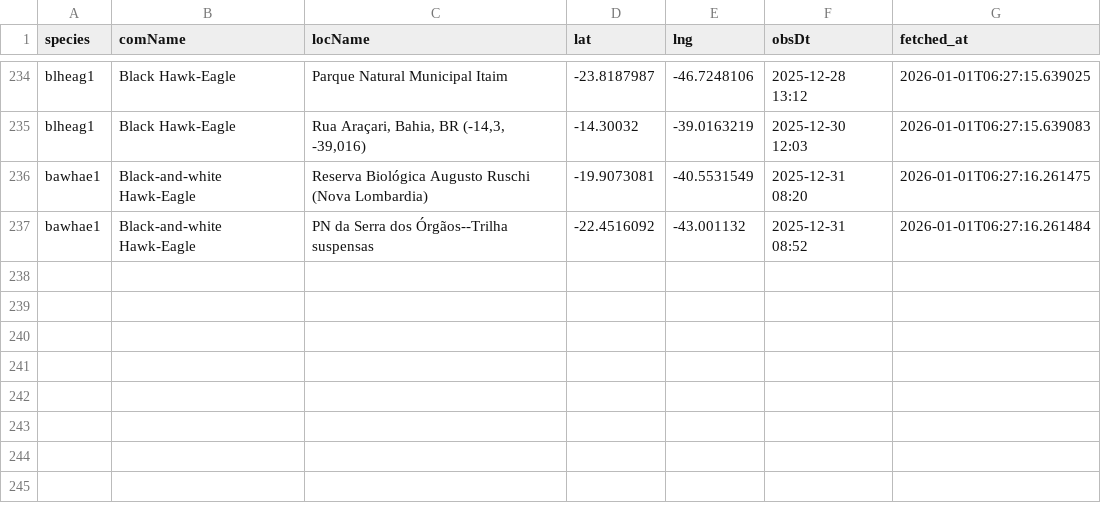
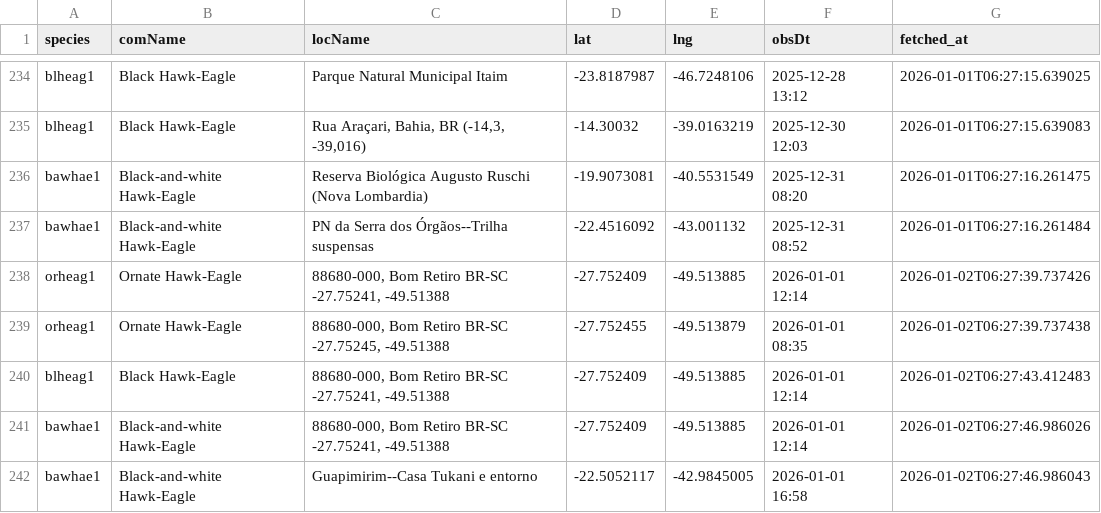
Before and after one commit to LucasEmerickTorrezani/ebird-aguias-de-penacho-dashboard, a CSV file: data/observations.csv, drawn as a sheet; only a part is shown, gaps mark what is left out; the diff names each change by its address in the sheet, - before the commit and + after, or states it on an @@ line.

```diff
--- a/data/observations.csv
+++ b/data/observations.csv
+row 238: orheag1 | Ornate Hawk-Eagle | 88680-000, Bom Retiro BR-SC -27.75241, -49.51388 | -27.752409 | -49.513885 | 2026-01-01 12:14 | 2026-01-02T06:27:39.737426
+row 239: orheag1 | Ornate Hawk-Eagle | 88680-000, Bom Retiro BR-SC -27.75245, -49.51388 | -27.752455 | -49.513879 | 2026-01-01 08:35 | 2026-01-02T06:27:39.737438
+row 240: blheag1 | Black Hawk-Eagle | 88680-000, Bom Retiro BR-SC -27.75241, -49.51388 | -27.752409 | -49.513885 | 2026-01-01 12:14 | 2026-01-02T06:27:43.412483
+row 241: bawhae1 | Black-and-white Hawk-Eagle | 88680-000, Bom Retiro BR-SC -27.75241, -49.51388 | -27.752409 | -49.513885 | 2026-01-01 12:14 | 2026-01-02T06:27:46.986026
+row 242: bawhae1 | Black-and-white Hawk-Eagle | Guapimirim--Casa Tukani e entorno | -22.5052117 | -42.9845005 | 2026-01-01 16:58 | 2026-01-02T06:27:46.986043
```
